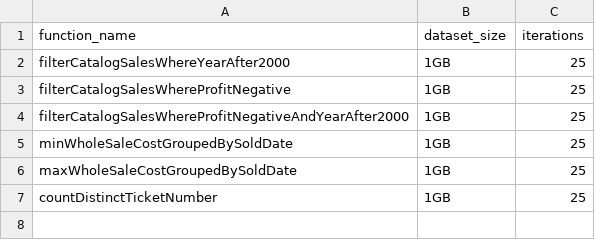
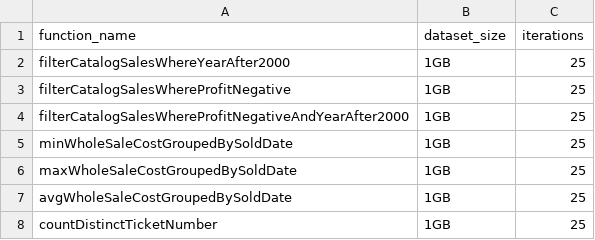
Before and after one commit to pientaa/opening-black-box, a CSV file: monitor-manager/experiments-plan.csv, drawn as a sheet.

Commit message:
avgWholeSaleCostGroupedBySoldDate

```diff
--- a/monitor-manager/experiments-plan.csv
+++ b/monitor-manager/experiments-plan.csv
@@ -6,2 +6,3 @@ minWholeSaleCostGroupedBySoldDate,1GB,25
 maxWholeSaleCostGroupedBySoldDate,1GB,25
+avgWholeSaleCostGroupedBySoldDate,1GB,25
 countDistinctTicketNumber,1GB,25
```
Also changed, not shown: 5 other files.
